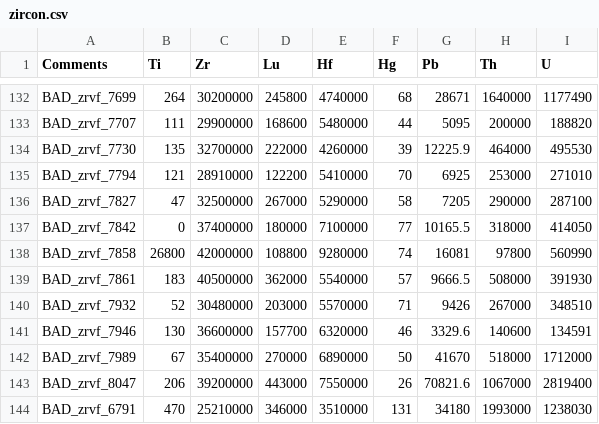
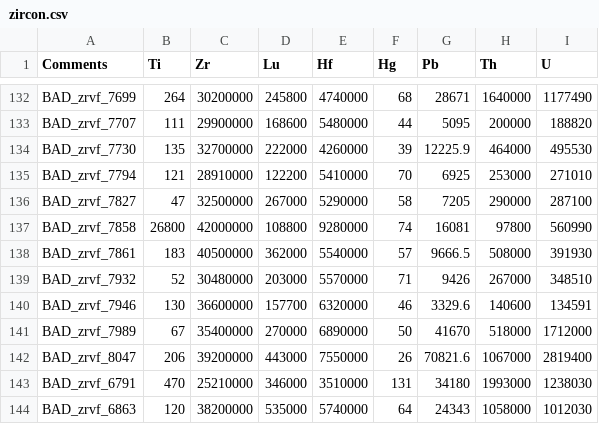
Before and after one commit to pvermees/provenance, a CSV file: inst/zircon.csv, drawn as a sheet; only a part is shown, gaps mark what is left out; the shorter side is filled out with more unchanged rows; the diff names each change by its address in the sheet, - before the commit and + after, or states it on an @@ line.

Commit message:
Removed zero value from zircon chemistry data

```diff
--- a/inst/zircon.csv
+++ b/inst/zircon.csv
-row 137: BAD_zrvf_7842 | 0 | 37400000 | 180000 | 7100000 | 77 | 10165.5 | 318000 | 414050
```
Also changed, not shown: 1 other file.
